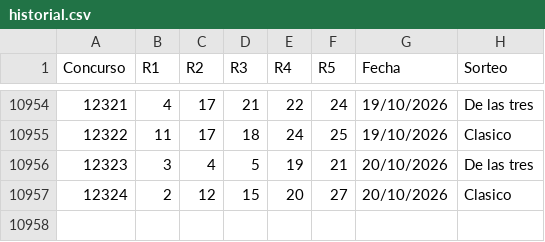
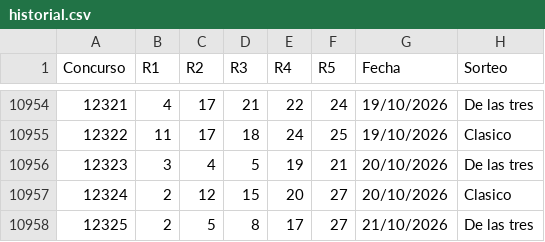
Before and after one commit to vrr6903-dotcom/Chispazohoy, a CSV file: historial.csv, drawn as a sheet; only a part is shown, gaps mark what is left out.

```diff
--- a/historial.csv
+++ b/historial.csv
@@ -10957 +10957,2 @@ Concurso,R1,R2,R3,R4,R5,Fecha,Sorteo
 12324,2,12,15,20,27,20/10/2026,Clasico
+12325,2,5,8,17,27,21/10/2026,De las tres
```
Also changed, not shown: 7 other files.
